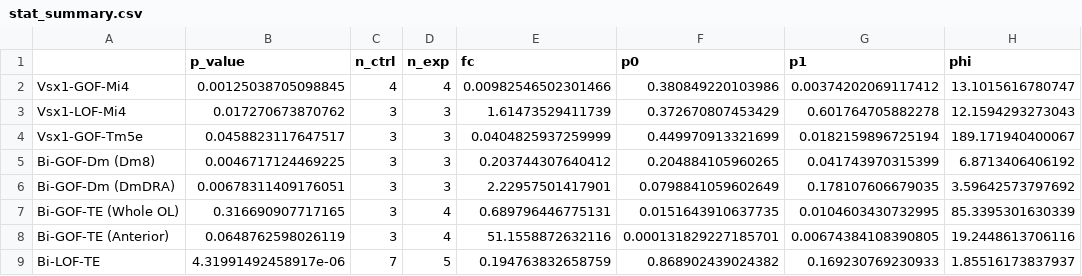
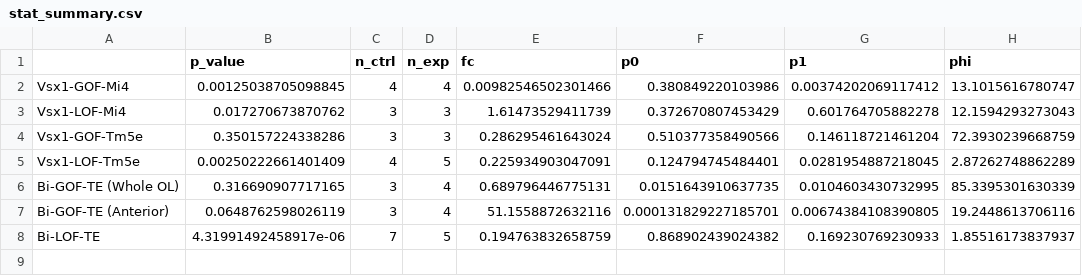
Before and after one commit to chenyenchung/Chen_et_al_2026_microscopy_quant, a CSV file: result/fig3/stat_summary.csv, drawn as a sheet.

```diff
--- a/result/fig3/stat_summary.csv
+++ b/result/fig3/stat_summary.csv
@@ -3,5 +3,4 @@
 "Vsx1-LOF-Mi4",0.017270673870762,3,3,1.61473529411739,0.372670807453429,0.601764705882278,12.1594293273043
-"Vsx1-GOF-Tm5e",0.0458823117647517,3,3,0.0404825937259999,0.449970913321699,0.0182159896725194,189.171940400067
-"Bi-GOF-Dm (Dm8)",0.0046717124469225,3,3,0.203744307640412,0.204884105960265,0.041743970315399,6.8713406406192
-"Bi-GOF-Dm (DmDRA)",0.00678311409176051,3,3,2.22957501417901,0.0798841059602649,0.178107606679035,3.59642573797692
+"Vsx1-GOF-Tm5e",0.350157224338286,3,3,0.286295461643024,0.510377358490566,0.146118721461204,72.3930239668759
+"Vsx1-LOF-Tm5e",0.00250222661401409,4,5,0.225934903047091,0.124794745484401,0.0281954887218045,2.87262748862289
 "Bi-GOF-TE (Whole OL)",0.316690907717165,3,4,0.689796446775131,0.0151643910637735,0.0104603430732995,85.3395301630339
```
Also changed, not shown: 12 other files.
